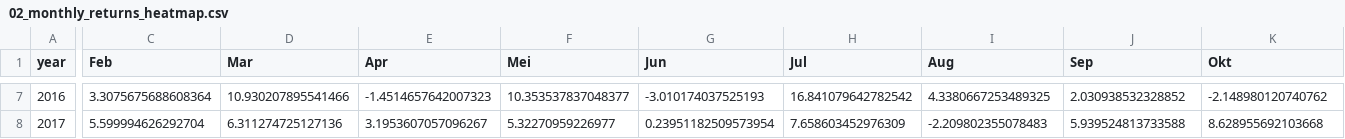
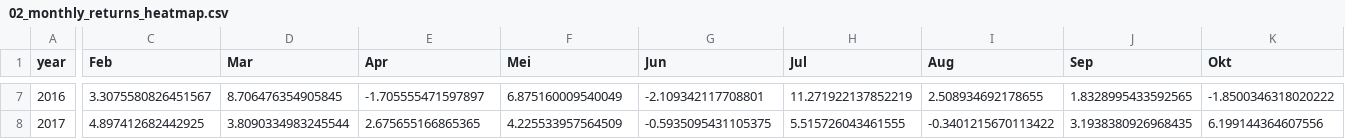
Before and after one commit to Jornvv/VTS-Dashboard, a CSV file: data/v20_report/02_monthly_returns_heatmap.csv, drawn as a sheet; only a part is shown, gaps mark what is left out; the diff covers the shown part only; the diff names each change by its address in the sheet, - before the commit and + after, or states it on an @@ line.

```diff
--- a/data/v20_report/02_monthly_returns_heatmap.csv
+++ b/data/v20_report/02_monthly_returns_heatmap.csv
-C7 (Feb): 3.3075675688608364
+C7 (Feb): 3.3075580826451567
-D7 (Mar): 10.930207895541466
+D7 (Mar): 8.706476354905845
-E7 (Apr): -1.4514657642007323
+E7 (Apr): -1.705555471597897
-F7 (Mei): 10.353537837048377
+F7 (Mei): 6.875160009540049
-G7 (Jun): -3.010174037525193
+G7 (Jun): -2.109342117708801
-H7 (Jul): 16.841079642782542
+H7 (Jul): 11.271922137852219
-I7 (Aug): 4.3380667253489325
+I7 (Aug): 2.508934692178655
-J7 (Sep): 2.030938532328852
+J7 (Sep): 1.8328995433592565
-K7 (Okt): -2.148980120740762
+K7 (Okt): -1.8500346318020222
-C8 (Feb): 5.599994626292704
+C8 (Feb): 4.897412682442925
-D8 (Mar): 6.311274725127136
+D8 (Mar): 3.8090334983245544
-E8 (Apr): 3.1953607057096267
+E8 (Apr): 2.675655166865365
-F8 (Mei): 5.32270959226977
+F8 (Mei): 4.225533957564509
-G8 (Jun): 0.23951182509573954
+G8 (Jun): -0.5935095431105375
-H8 (Jul): 7.658603452976309
+H8 (Jul): 5.515726043461555
-I8 (Aug): -2.209802355078483
+I8 (Aug): -0.3401215670113422
-J8 (Sep): 5.939524813733588
+J8 (Sep): 3.1938380926968435
-K8 (Okt): 8.628955692103668
+K8 (Okt): 6.199144364607556
```
Also changed, not shown: 169 edited cells elsewhere in this file, data/v20_report/01_annual_returns.csv, data/v20_report/03_sleeve_totals.csv, 6 other files.
